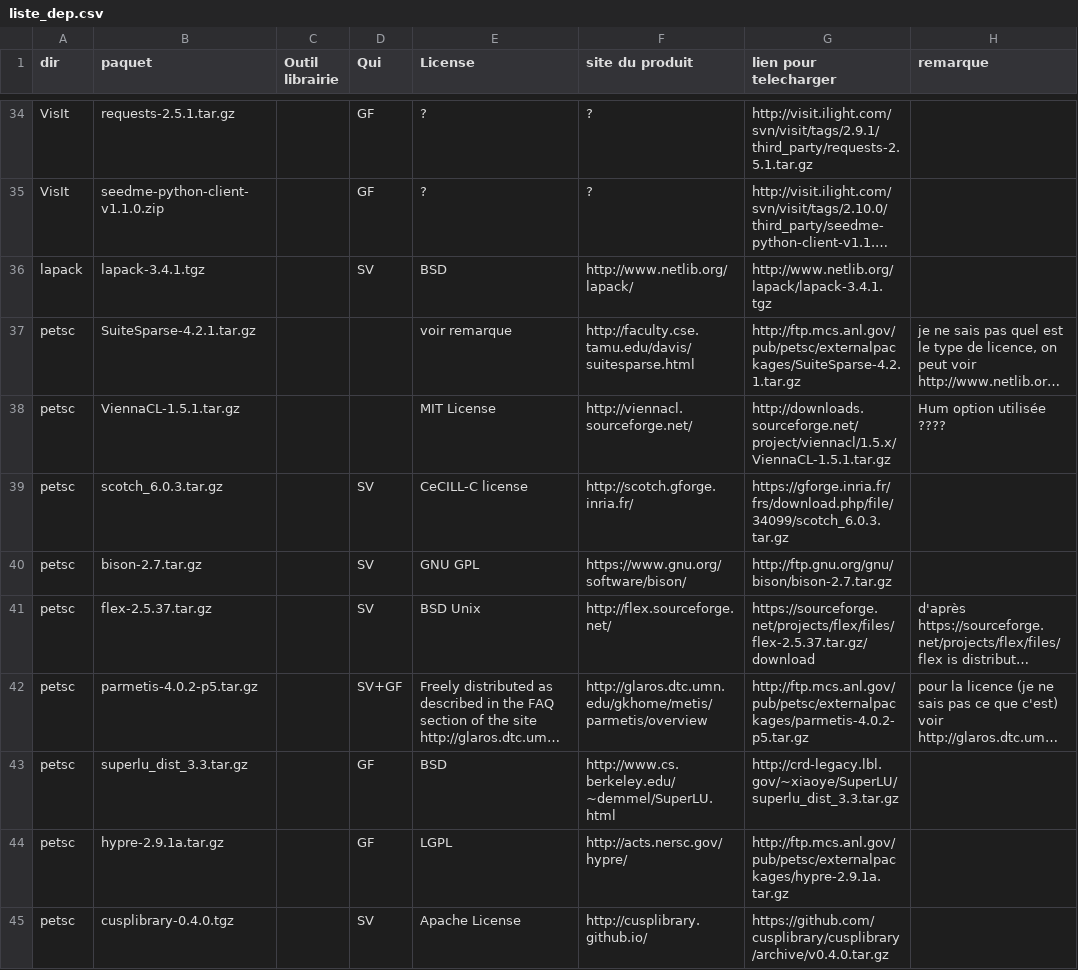
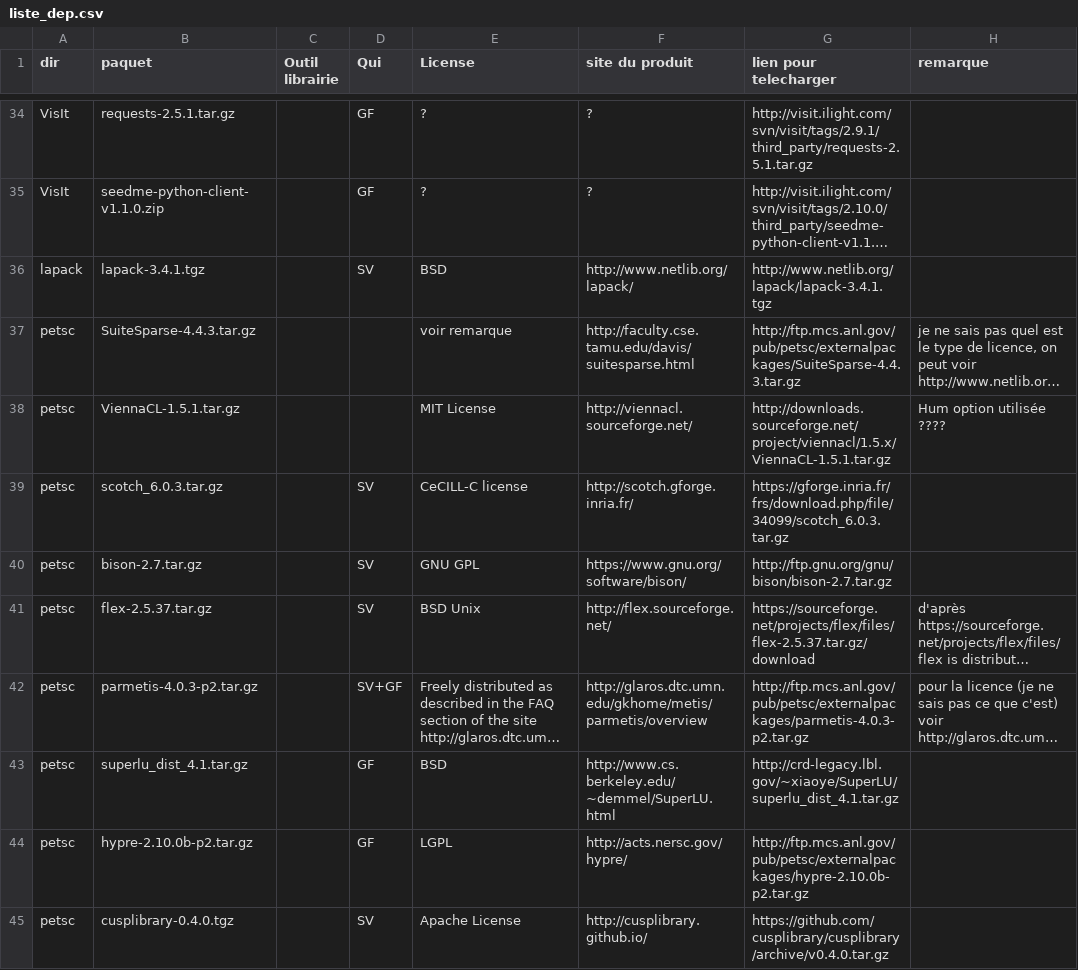
Before and after one commit to cea-trust-platform/trust-code, a CSV file: bin/gestion_externalpackages/liste_dep.csv, drawn as a sheet; only a part is shown, gaps mark what is left out; long unchanged cells end in …; the diff covers the shown part only; the diff names each change by its address in the sheet, - before the commit and + after, or states it on an @@ line.

Commit message:
PETSc upgrated to 3.6.3 version

```diff
--- a/bin/gestion_externalpackages/liste_dep.csv
+++ b/bin/gestion_externalpackages/liste_dep.csv
-B37 (paquet): SuiteSparse-4.2.1.tar.gz
+B37 (paquet): SuiteSparse-4.4.3.tar.gz
-G37 (lien pour telecharger): http://ftp.mcs.anl.gov/pub/petsc/externalpackages/SuiteSparse-4.2.1.tar.gz
+G37 (lien pour telecharger): http://ftp.mcs.anl.gov/pub/petsc/externalpackages/SuiteSparse-4.4.3.tar.gz
-B42 (paquet): parmetis-4.0.2-p5.tar.gz
+B42 (paquet): parmetis-4.0.3-p2.tar.gz
-G42 (lien pour telecharger): http://ftp.mcs.anl.gov/pub/petsc/externalpackages/parmetis-4.0.2-p5.tar.gz
+G42 (lien pour telecharger): http://ftp.mcs.anl.gov/pub/petsc/externalpackages/parmetis-4.0.3-p2.tar.gz
-B43 (paquet): superlu_dist_3.3.tar.gz
+B43 (paquet): superlu_dist_4.1.tar.gz
-G43 (lien pour telecharger): http://crd-legacy.lbl.gov/~xiaoye/SuperLU/superlu_dist_3.3.tar.gz
+G43 (lien pour telecharger): http://crd-legacy.lbl.gov/~xiaoye/SuperLU/superlu_dist_4.1.tar.gz
-B44 (paquet): hypre-2.9.1a.tar.gz
+B44 (paquet): hypre-2.10.0b-p2.tar.gz
-G44 (lien pour telecharger): http://ftp.mcs.anl.gov/pub/petsc/externalpackages/hypre-2.9.1a.tar.gz
+G44 (lien pour telecharger): http://ftp.mcs.anl.gov/pub/petsc/externalpackages/hypre-2.10.0b-p2.tar.gz
```
Also changed, not shown: 8 edited cells elsewhere in this file, 17 other files.
